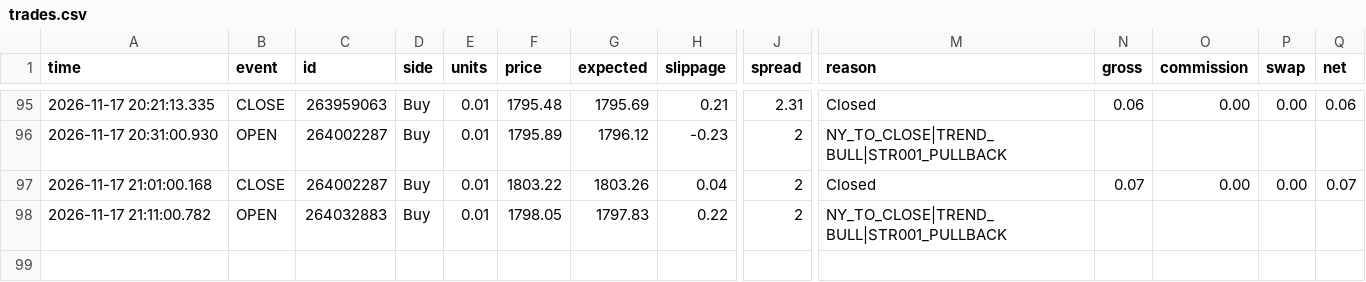
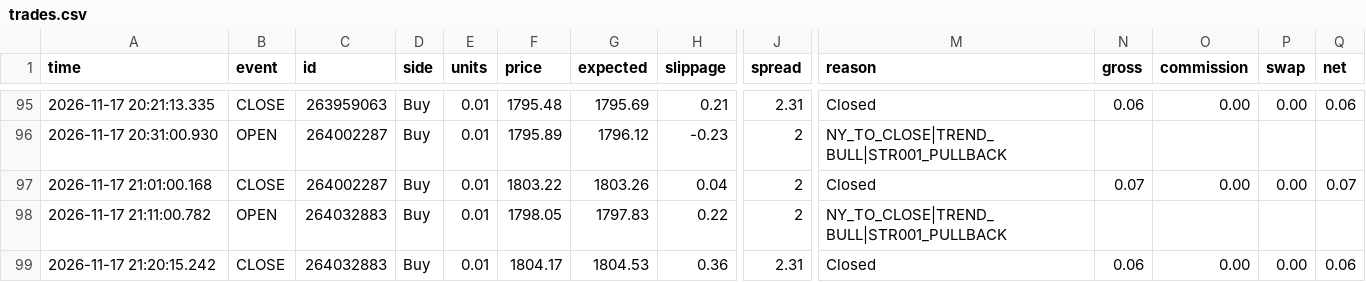
Before and after one commit to piyavutkkl-ch/tgrockza55-ai-cbot-backtest-lab, a CSV file: data/live/ETHUSD/trades.csv, drawn as a sheet; only a part is shown, gaps mark what is left out; rows hold the shown columns only; the diff names each change by its address in the sheet, - before the commit and + after, or states it on an @@ line.

```diff
--- a/data/live/ETHUSD/trades.csv
+++ b/data/live/ETHUSD/trades.csv
+row 99: 2026-11-17 21:20:15.242 | CLOSE | 264032883 | Buy | 0.01 | 1804.17 | 1804.53 | 0.36 | 2.31 | Closed | 0.06 | 0.00 | 0.00 | 0.06
```
Also changed, not shown: data/live/XAUUSD/trades.csv, 15 other files.
